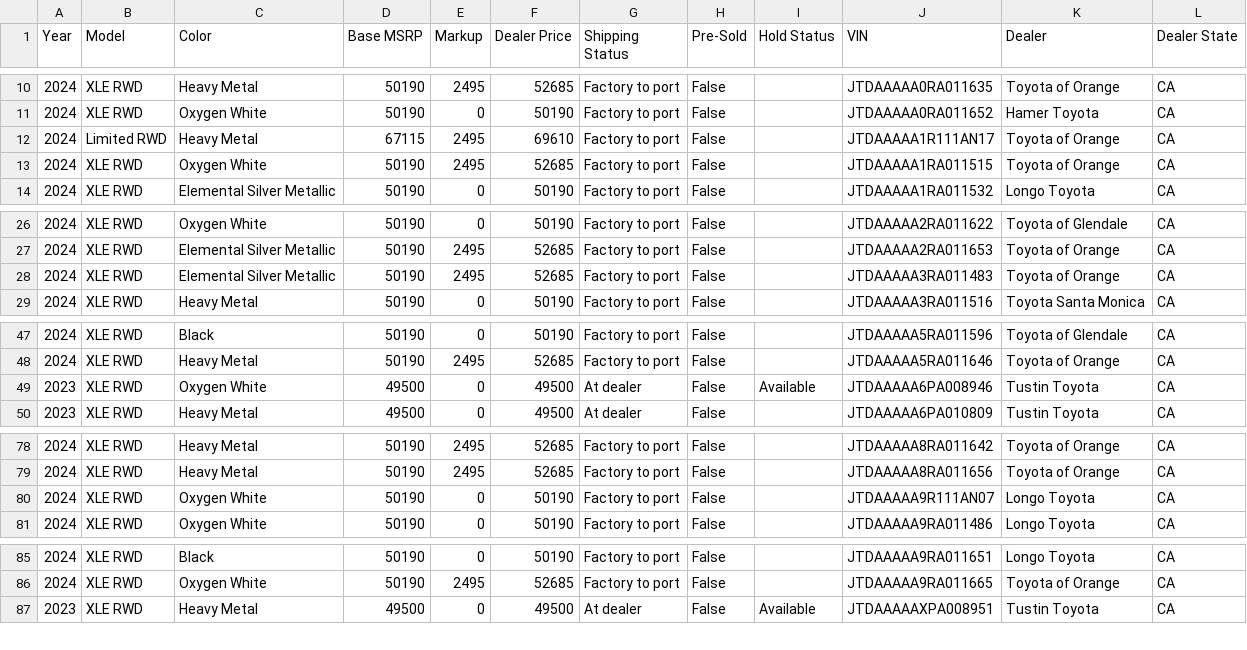
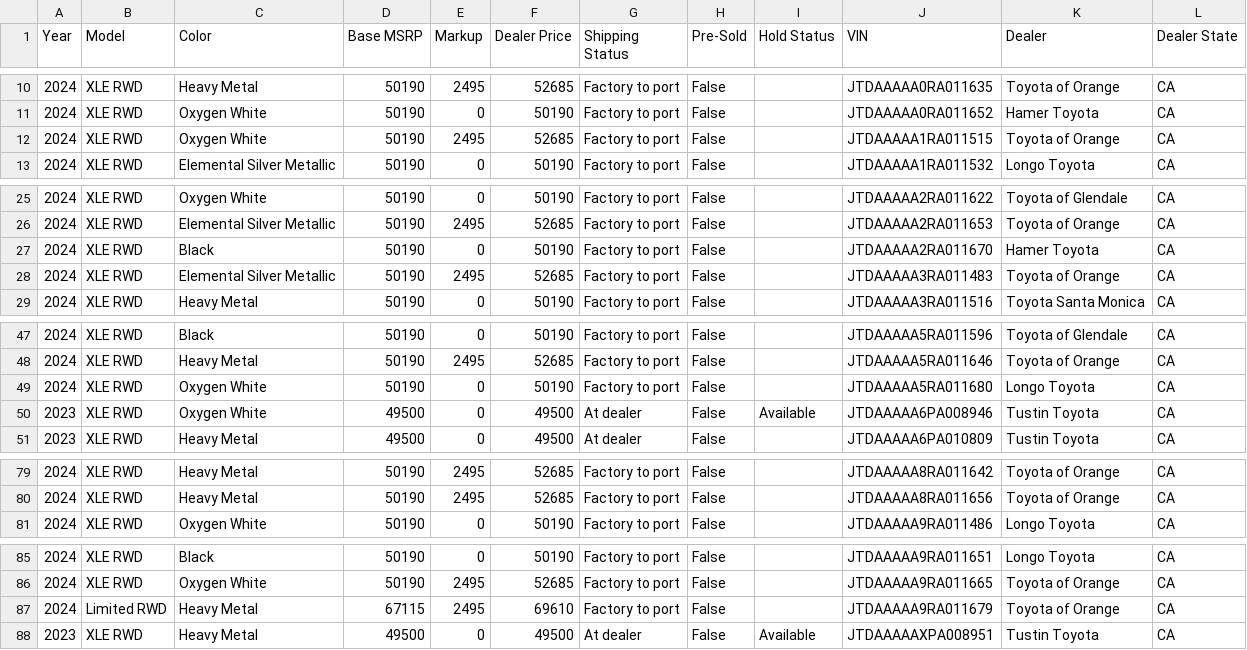
Before and after one commit to miamiluxury/yotagrabber, a CSV file: output/mirai.csv, drawn as a sheet; only a part is shown, gaps mark what is left out; removed rows and columns are numbered as before the commit, all else as after; the diff covers the shown part only; the diff names each change by its address in the sheet, - before the commit and + after, or states it on an @@ line.

```diff
--- a/output/mirai.csv
+++ b/output/mirai.csv
-row 12: 2024 | Limited RWD | Heavy Metal | 67115 | 2495 | 69610 | Factory to port | False |  | JTDAAAAA1R111AN17 | Toyota of Orange | CA
+row 27: 2024 | XLE RWD | Black | 50190 | 0 | 50190 | Factory to port | False |  | JTDAAAAA2RA011670 | Hamer Toyota | CA
+row 49: 2024 | XLE RWD | Oxygen White | 50190 | 0 | 50190 | Factory to port | False |  | JTDAAAAA5RA011680 | Longo Toyota | CA
-row 80: 2024 | XLE RWD | Oxygen White | 50190 | 0 | 50190 | Factory to port | False |  | JTDAAAAA9R111AN07 | Longo Toyota | CA
+row 87: 2024 | Limited RWD | Heavy Metal | 67115 | 2495 | 69610 | Factory to port | False |  | JTDAAAAA9RA011679 | Toyota of Orange | CA
```
Also changed, not shown: 1 edited cell elsewhere in this file, output/landcruiser.csv, output/supra.csv, 49 other files.
